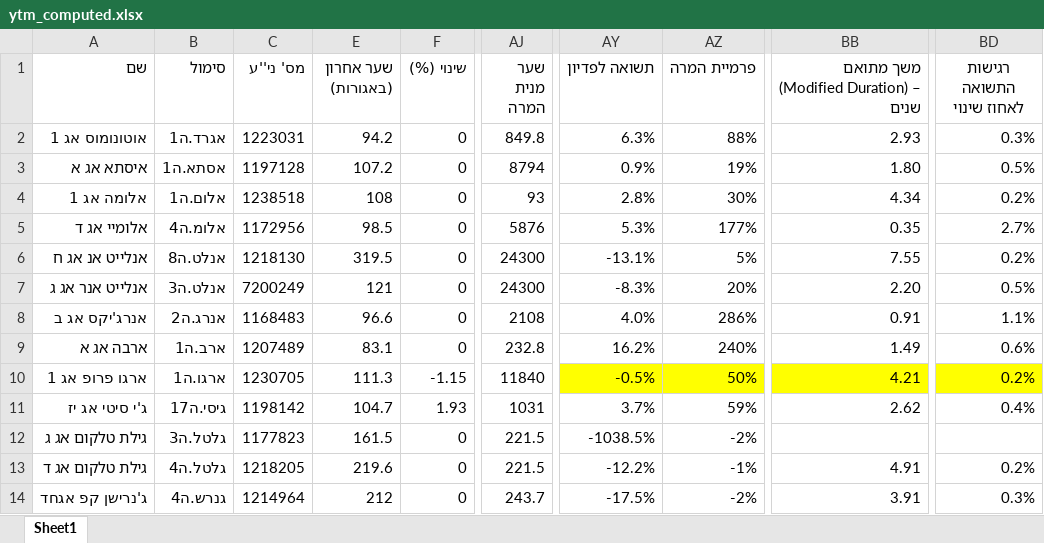
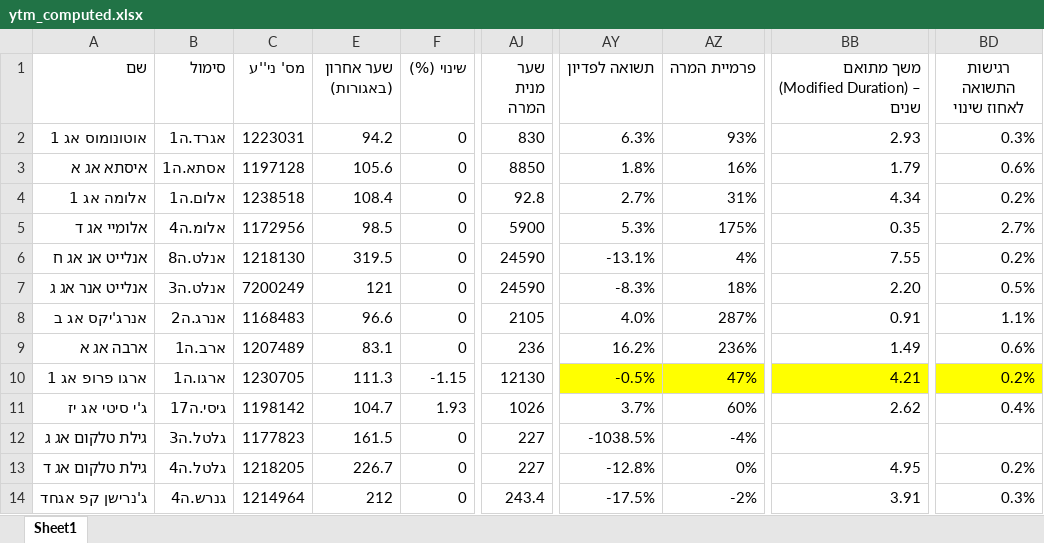
Before and after one commit to chen64-ux/tase-ytm-dashboard, an Excel workbook: ytm_computed.xlsx, sheet Sheet1, drawn as a sheet; only a part is shown, gaps mark what is left out; values as stored, in another font and other column widths than the file's, no borders; the diff covers the shown part only; the diff names each change by its address in the sheet, - before the commit and + after, or states it on an @@ line.

```diff
--- a/ytm_computed.xlsx (sheet Sheet1)
+++ b/ytm_computed.xlsx (sheet Sheet1)
-AJ2 (שער מנית המרה): 849.8
+AJ2 (שער מנית המרה): 830
-AZ2 (פרמיית המרה): 88%
+AZ2 (פרמיית המרה): 93%
-E3 (שער אחרון (באגורות)): 107.2
+E3 (שער אחרון (באגורות)): 105.6
-AJ3 (שער מנית המרה): 8794
+AJ3 (שער מנית המרה): 8850
-AY3 (תשואה לפדיון): 0.9%
+AY3 (תשואה לפדיון): 1.8%
-AZ3 (פרמיית המרה): 19%
+AZ3 (פרמיית המרה): 16%
-BB3: 1.80
+BB3: 1.79
-BD3 (רגישות התשואה לאחוז שינוי): 0.5%
+BD3 (רגישות התשואה לאחוז שינוי): 0.6%
-E4 (שער אחרון (באגורות)): 108
+E4 (שער אחרון (באגורות)): 108.4
-AJ4 (שער מנית המרה): 93
+AJ4 (שער מנית המרה): 92.8
-AY4 (תשואה לפדיון): 2.8%
+AY4 (תשואה לפדיון): 2.7%
-AZ4 (פרמיית המרה): 30%
+AZ4 (פרמיית המרה): 31%
-AJ5 (שער מנית המרה): 5876
+AJ5 (שער מנית המרה): 5900
-AZ5 (פרמיית המרה): 177%
+AZ5 (פרמיית המרה): 175%
-AJ6:AJ7 (שער מנית המרה): 24300
+AJ6:AJ7 (שער מנית המרה): 24590
-AZ6 (פרמיית המרה): 5%
+AZ6 (פרמיית המרה): 4%
-AZ7 (פרמיית המרה): 20%
+AZ7 (פרמיית המרה): 18%
-AJ8 (שער מנית המרה): 2108
+AJ8 (שער מנית המרה): 2105
-AZ8 (פרמיית המרה): 286%
+AZ8 (פרמיית המרה): 287%
-AJ9 (שער מנית המרה): 232.8
+AJ9 (שער מנית המרה): 236
-AZ9 (פרמיית המרה): 240%
+AZ9 (פרמיית המרה): 236%
-AJ10 (שער מנית המרה): 11840
+AJ10 (שער מנית המרה): 12130
-AZ10 (פרמיית המרה): 50%
+AZ10 (פרמיית המרה): 47%
-AJ11 (שער מנית המרה): 1031
+AJ11 (שער מנית המרה): 1026
-AZ11 (פרמיית המרה): 59%
+AZ11 (פרמיית המרה): 60%
-AJ12:AJ13 (שער מנית המרה): 221.5
+AJ12:AJ13 (שער מנית המרה): 227
-AZ12 (פרמיית המרה): -2%
+AZ12 (פרמיית המרה): -4%
-E13 (שער אחרון (באגורות)): 219.6
+E13 (שער אחרון (באגורות)): 226.7
-AY13 (תשואה לפדיון): -12.2%
+AY13 (תשואה לפדיון): -12.8%
-AZ13 (פרמיית המרה): -1%
+AZ13 (פרמיית המרה): 0%
-BB13: 4.91
+BB13: 4.95
-AJ14 (שער מנית המרה): 243.7
+AJ14 (שער מנית המרה): 243.4
```
Also changed, not shown: 38 edited cells elsewhere in this sheet, 1 other file.
